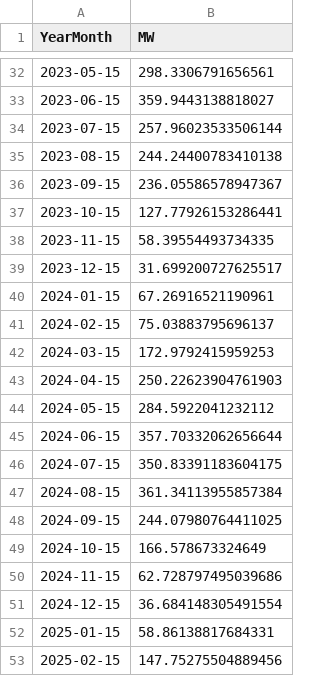
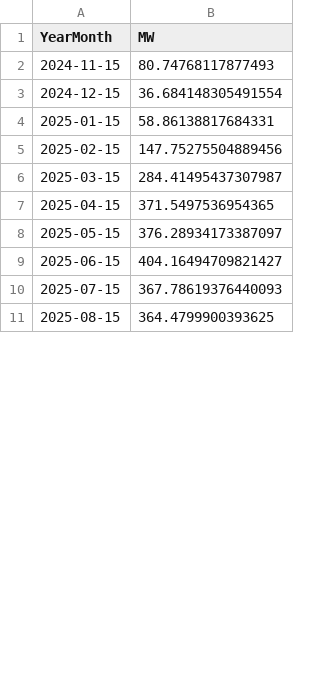
Before and after one commit to tbuytaer/OPENGOV_BE, a CSV file: data/data_bewerkt/energy/energyProductionSolarOverTimeMonthly.csv, drawn as a sheet; only a part is shown, gaps mark what is left out; the shorter side is filled out with more unchanged rows; the diff covers the shown part only.

Commit message:
Latest data: Sun Sep 28 06:38:28 UTC 2025

```diff
--- a/data/data_bewerkt/energy/energyProductionSolarOverTimeMonthly.csv
+++ b/data/data_bewerkt/energy/energyProductionSolarOverTimeMonthly.csv
@@ -32,20 +2,2 @@ YearMonth,MW
-2023-05-15,298.3306791656561
-2023-06-15,359.9443138818027
-2023-07-15,257.96023533506144
-2023-08-15,244.24400783410138
-2023-09-15,236.05586578947367
-2023-10-15,127.77926153286441
-2023-11-15,58.39554493734335
-2023-12-15,31.699200727625517
-2024-01-15,67.26916521190961
-2024-02-15,75.03883795696137
-2024-03-15,172.9792415959253
-2024-04-15,250.22623904761903
-2024-05-15,284.5922041232112
-2024-06-15,357.70332062656644
-2024-07-15,350.83391183604175
-2024-08-15,361.34113955857384
-2024-09-15,244.07980764411025
-2024-10-15,166.578673324649
-2024-11-15,62.728797495039686
+2024-11-15,80.74768117877493
 2024-12-15,36.684148305491554
```
Also changed, not shown: 30 removed rows and 1 edited cell elsewhere in this file, data/data_bewerkt/energy/ICETTFGasFutures.csv, data/data_bewerkt/energy/energyProductionWindOverTimeDaily.csv, 47 other files.
